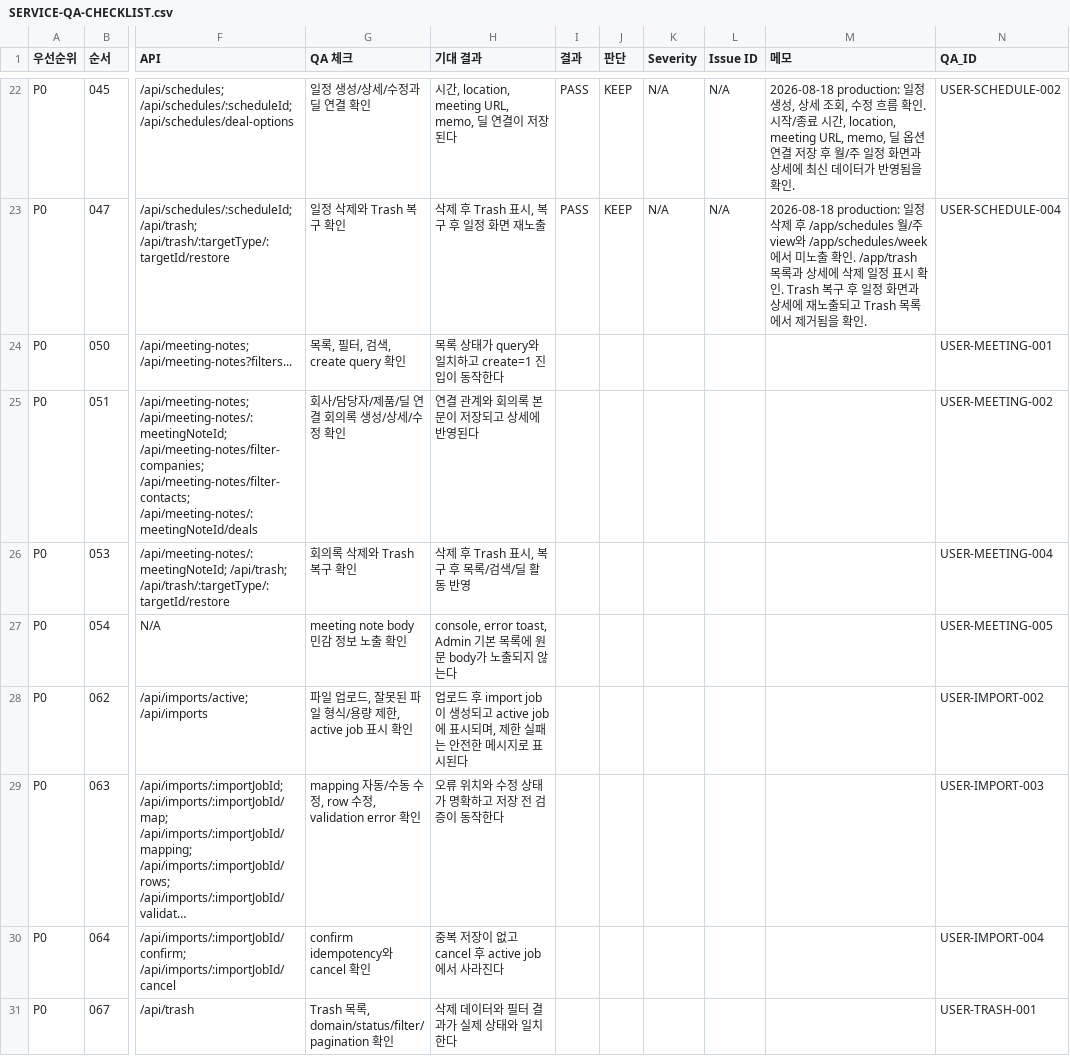
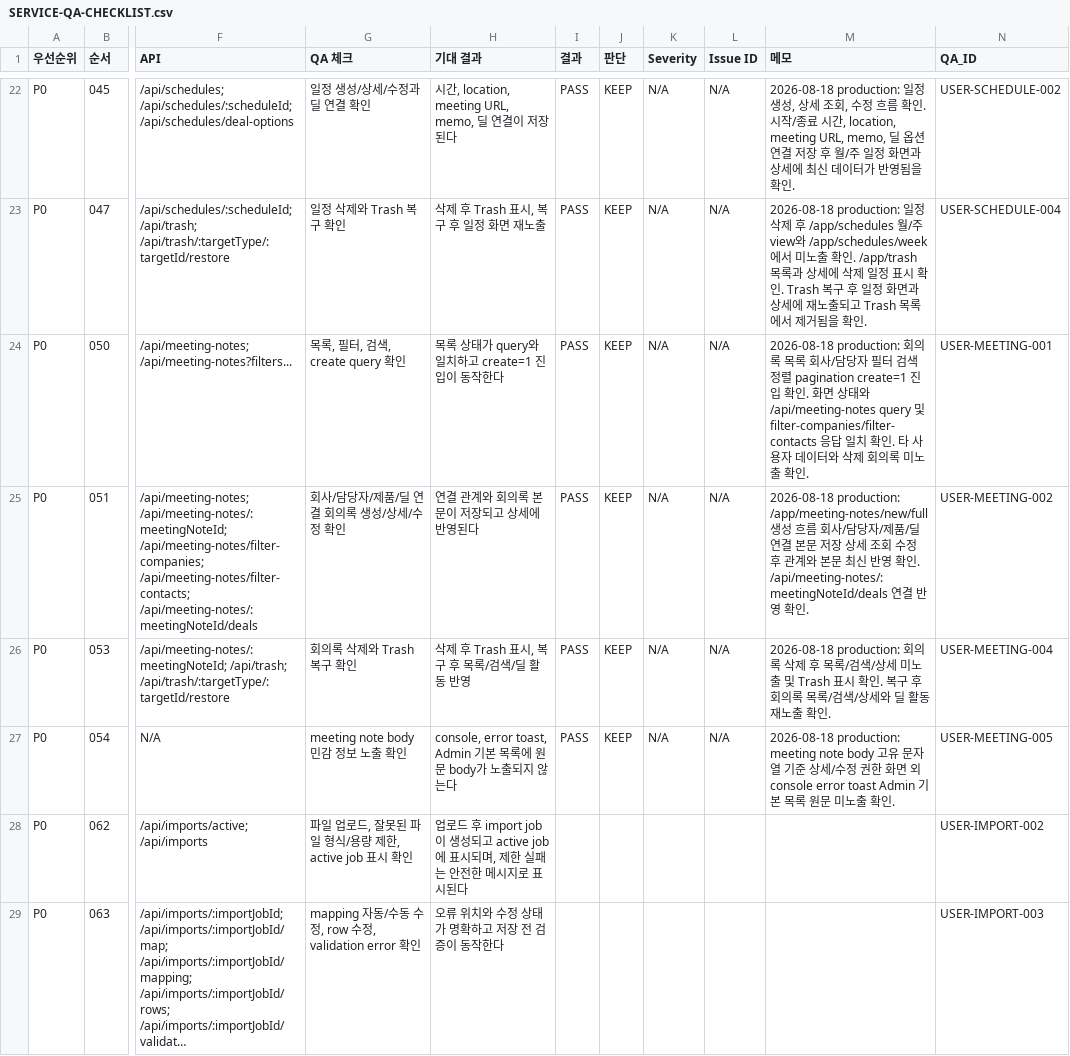
Before and after one commit to onehandsales/onehandsales, a CSV file: TODO/SERVICE_QA_PLAN/SERVICE-QA-CHECKLIST.csv, drawn as a sheet; only a part is shown, gaps mark what is left out; the shorter side is filled out with more unchanged rows; long unchanged cells end in …; the diff names each change by its address in the sheet, - before the commit and + after, or states it on an @@ line.

Commit message:
docs: record meeting note QA results

```diff
--- a/TODO/SERVICE_QA_PLAN/SERVICE-QA-CHECKLIST.csv
+++ b/TODO/SERVICE_QA_PLAN/SERVICE-QA-CHECKLIST.csv
-I24:I27 (결과): (empty)
+I24:I27 (결과): PASS
-J24:J27 (판단): (empty)
+J24:J27 (판단): KEEP
-K24:K27 (Severity): (empty)
+K24:K27 (Severity): N/A
-L24:L27 (Issue ID): (empty)
+L24:L27 (Issue ID): N/A
-M24 (메모): (empty)
+M24 (메모): 2026-08-18 production: 회의록 목록 회사/담당자 필터 검색 정렬 pagination create=1 진입 확인. 화면 상태와 /api/meeting-notes query 및 filter-companies/filter-contacts 응답 일치 확인. 타 사용자 데이터와 삭제 회의록 미노출 확인.
-M25 (메모): (empty)
+M25 (메모): 2026-08-18 production: /app/meeting-notes/new/full 생성 흐름 회사/담당자/제품/딜 연결 본문 저장 상세 조회 수정 후 관계와 본문 최신 반영 확인. /api/meeting-notes/:meetingNoteId/deals 연결 반영 확인.
-M26 (메모): (empty)
+M26 (메모): 2026-08-18 production: 회의록 삭제 후 목록/검색/상세 미노출 및 Trash 표시 확인. 복구 후 회의록 목록/검색/상세와 딜 활동 재노출 확인.
-M27 (메모): (empty)
+M27 (메모): 2026-08-18 production: meeting note body 고유 문자열 기준 상세/수정 권한 화면 외 console error toast Admin 기본 목록 원문 미노출 확인.
```
